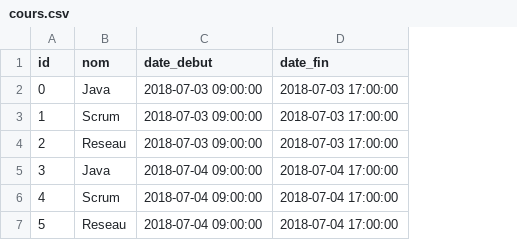
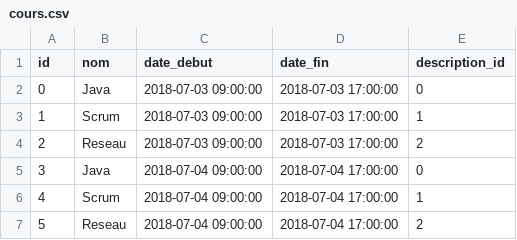
Before and after one commit to GrenardAntoine/itbadge, a CSV file: src/main/resources/config/liquibase/changelog/data/cours.csv, drawn as a sheet; the diff names each change by its address in the sheet, - before the commit and + after, or states it on an @@ line.

Commit message:
Avancement page cours

```diff
--- a/src/main/resources/config/liquibase/changelog/data/cours.csv
+++ b/src/main/resources/config/liquibase/changelog/data/cours.csv
+column E (description_id), rows 2-7: 0 | 1 | 2 | 0 | 1 | 2
```
Also changed, not shown: 5 other files.
